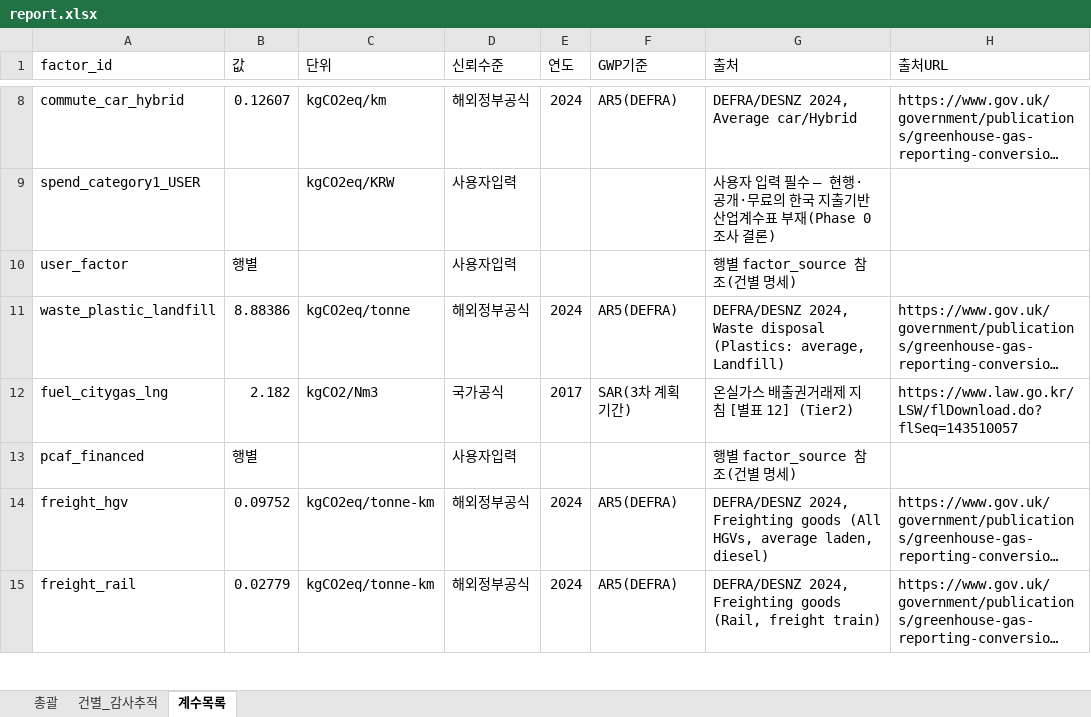
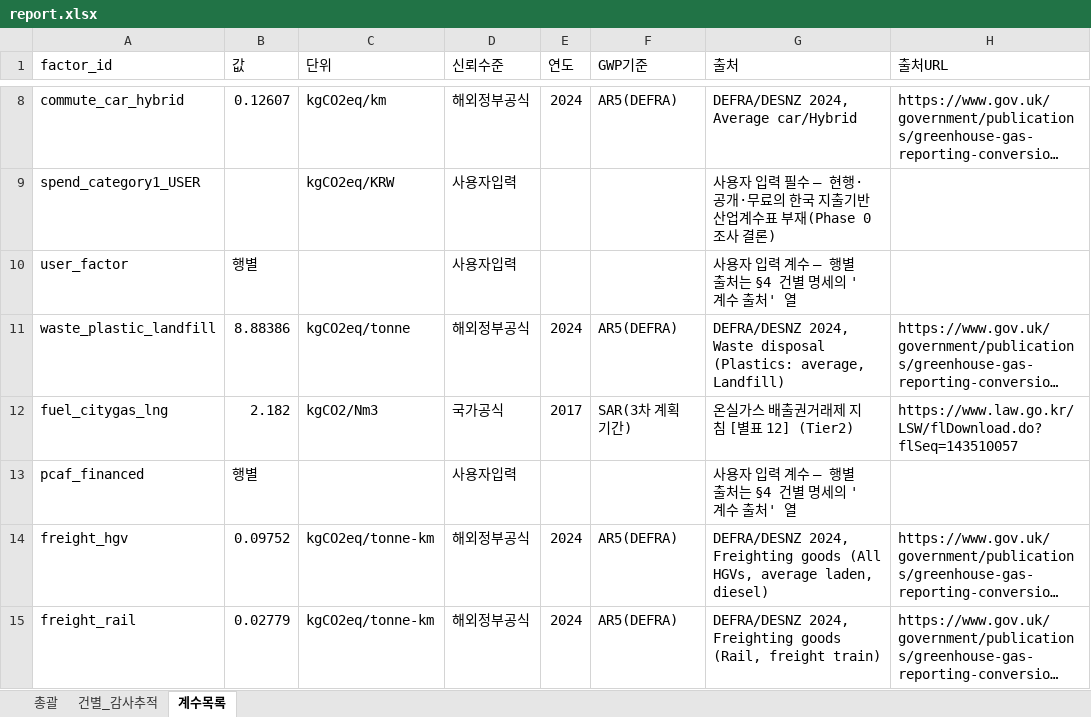
Before and after one commit to dillettante/carbonledger, an Excel workbook: examples/sample_output/report.xlsx, sheet 계수목록, drawn as a sheet; only a part is shown, gaps mark what is left out; long unchanged cells end in …; values as stored, in another font and other column widths than the file's, no borders; the diff names each change by its address in the sheet, - before the commit and + after, or states it on an @@ line.

```diff
--- a/examples/sample_output/report.xlsx (sheet 계수목록)
+++ b/examples/sample_output/report.xlsx (sheet 계수목록)
-G10 (출처): 행별 factor_source 참조(건별 명세)
+G10 (출처): 사용자 입력 계수 — 행별 출처는 §4 건별 명세의 '계수 출처' 열
-G13 (출처): 행별 factor_source 참조(건별 명세)
+G13 (출처): 사용자 입력 계수 — 행별 출처는 §4 건별 명세의 '계수 출처' 열
```
Also changed, not shown: sheet 건별_감사추적, sheet 총괄, 9 other files.
